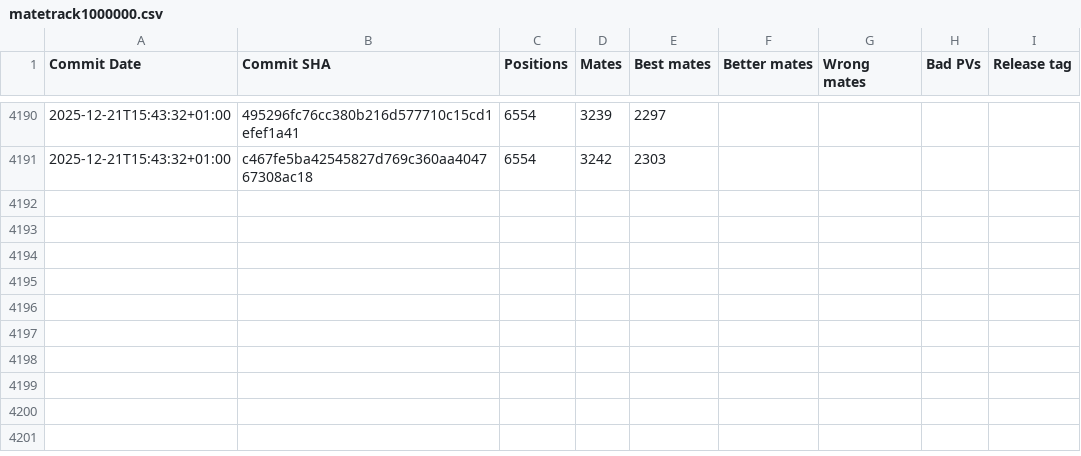
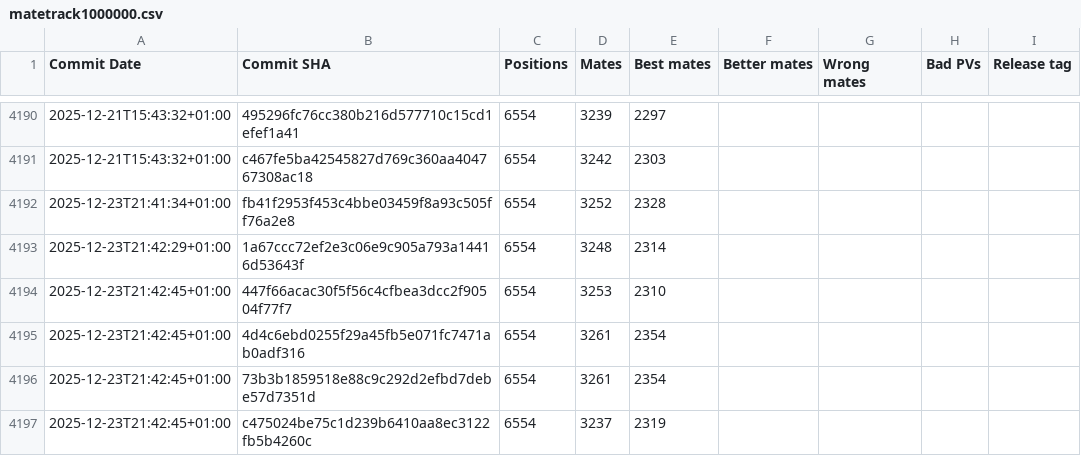
Before and after one commit to vondele/matetrack, a CSV file: matetrack1000000.csv, drawn as a sheet; only a part is shown, gaps mark what is left out; the diff names each change by its address in the sheet, - before the commit and + after, or states it on an @@ line.

```diff
--- a/matetrack1000000.csv
+++ b/matetrack1000000.csv
+row 4192: 2025-12-23T21:41:34+01:00 | fb41f2953f453c4bbe03459f8a93c505ff76a2e8 | 6554 | 3252 | 2328
+row 4193: 2025-12-23T21:42:29+01:00 | 1a67ccc72ef2e3c06e9c905a793a14416d53643f | 6554 | 3248 | 2314
+row 4194: 2025-12-23T21:42:45+01:00 | 447f66acac30f5f56c4cfbea3dcc2f90504f77f7 | 6554 | 3253 | 2310
+row 4195: 2025-12-23T21:42:45+01:00 | 4d4c6ebd0255f29a45fb5e071fc7471ab0adf316 | 6554 | 3261 | 2354
+row 4196: 2025-12-23T21:42:45+01:00 | 73b3b1859518e88c9c292d2efbd7debe57d7351d | 6554 | 3261 | 2354
+row 4197: 2025-12-23T21:42:45+01:00 | c475024be75c1d239b6410aa8ec3122fb5b4260c | 6554 | 3237 | 2319
```
Also changed, not shown: 2 other files.
